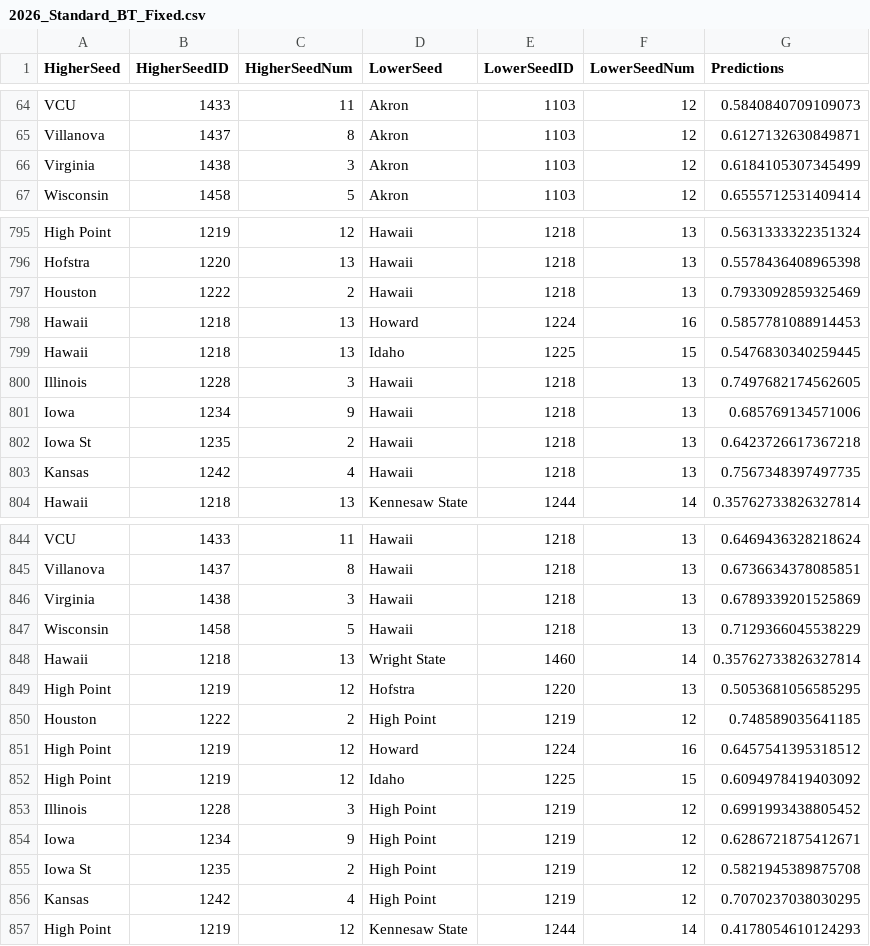
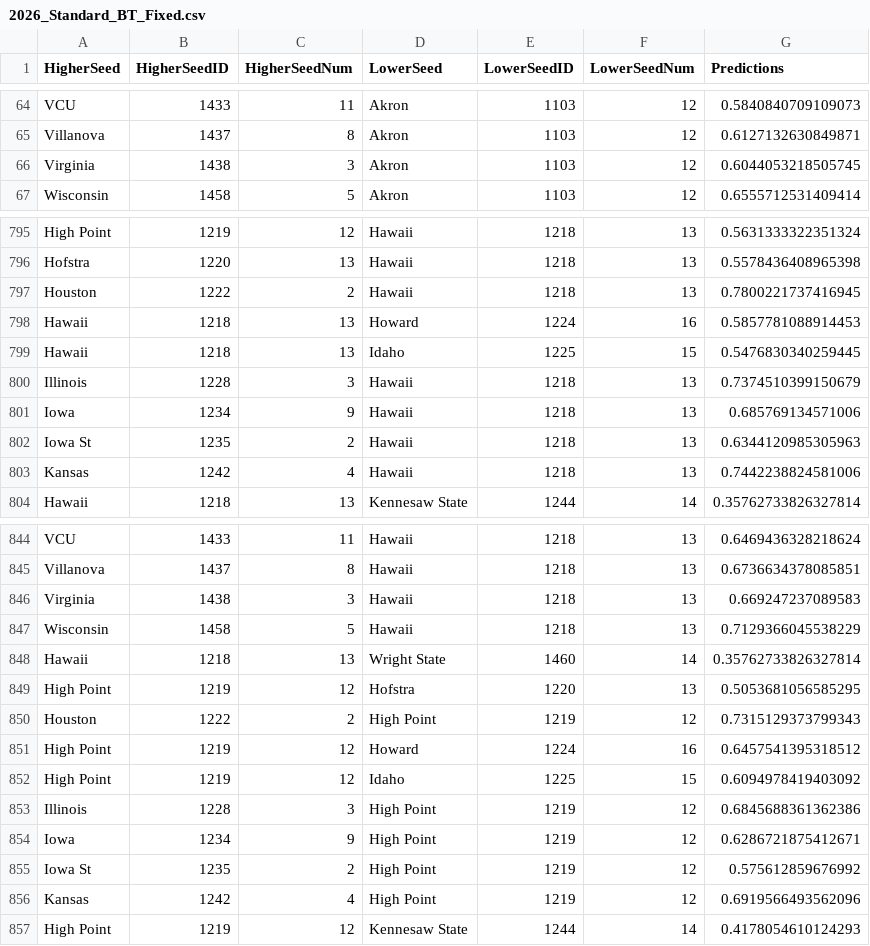
Before and after one commit to saloi004/march-madness-2026, a CSV file: 2026_Standard_BT_Fixed.csv, drawn as a sheet; only a part is shown, gaps mark what is left out; the diff covers the shown part only.

```diff
--- a/2026_Standard_BT_Fixed.csv
+++ b/2026_Standard_BT_Fixed.csv
@@ -65,3 +65,3 @@ VCU,1433,11,Akron,1103,12,0.5840840709109073
 Villanova,1437,8,Akron,1103,12,0.6127132630849871
-Virginia,1438,3,Akron,1103,12,0.6184105307345499
+Virginia,1438,3,Akron,1103,12,0.6044053218505745
 Wisconsin,1458,5,Akron,1103,12,0.6555712531409414
@@ -796,9 +796,9 @@ High Point,1219,12,Hawaii,1218,13,0.5631333322351324
 Hofstra,1220,13,Hawaii,1218,13,0.5578436408965398
-Houston,1222,2,Hawaii,1218,13,0.7933092859325469
+Houston,1222,2,Hawaii,1218,13,0.7800221737416945
 Hawaii,1218,13,Howard,1224,16,0.5857781088914453
 Hawaii,1218,13,Idaho,1225,15,0.5476830340259445
-Illinois,1228,3,Hawaii,1218,13,0.7497682174562605
+Illinois,1228,3,Hawaii,1218,13,0.7374510399150679
 Iowa,1234,9,Hawaii,1218,13,0.685769134571006
-Iowa St,1235,2,Hawaii,1218,13,0.6423726617367218
-Kansas,1242,4,Hawaii,1218,13,0.7567348397497735
+Iowa St,1235,2,Hawaii,1218,13,0.6344120985305963
+Kansas,1242,4,Hawaii,1218,13,0.7442238824581006
 Hawaii,1218,13,Kennesaw State,1244,14,0.35762733826327814
@@ -845,3 +845,3 @@ VCU,1433,11,Hawaii,1218,13,0.6469436328218624
 Villanova,1437,8,Hawaii,1218,13,0.6736634378085851
-Virginia,1438,3,Hawaii,1218,13,0.6789339201525869
+Virginia,1438,3,Hawaii,1218,13,0.669247237089583
 Wisconsin,1458,5,Hawaii,1218,13,0.7129366045538229
@@ -849,9 +849,9 @@ Hawaii,1218,13,Wright State,1460,14,0.35762733826327814
 High Point,1219,12,Hofstra,1220,13,0.5053681056585295
-Houston,1222,2,High Point,1219,12,0.748589035641185
+Houston,1222,2,High Point,1219,12,0.7315129373799343
 High Point,1219,12,Howard,1224,16,0.6457541395318512
 High Point,1219,12,Idaho,1225,15,0.6094978419403092
-Illinois,1228,3,High Point,1219,12,0.6991993438805452
+Illinois,1228,3,High Point,1219,12,0.6845688361362386
 Iowa,1234,9,High Point,1219,12,0.6286721875412671
-Iowa St,1235,2,High Point,1219,12,0.5821945389875708
-Kansas,1242,4,High Point,1219,12,0.7070237038030295
+Iowa St,1235,2,High Point,1219,12,0.575612859676992
+Kansas,1242,4,High Point,1219,12,0.6919566493562096
 High Point,1219,12,Kennesaw State,1244,14,0.4178054610124293
```
Also changed, not shown: 86 edited cells elsewhere in this file, 2 other files.
